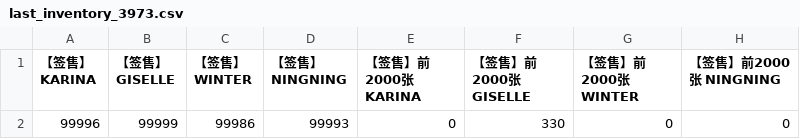
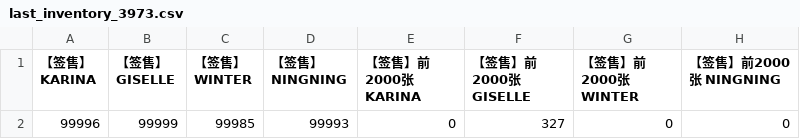
Before and after one commit to Rthy23/aespakms, a CSV file: last_inventory_3973.csv, drawn as a sheet.

```diff
--- a/last_inventory_3973.csv
+++ b/last_inventory_3973.csv
@@ -1,2 +1,2 @@
 【签售】 KARINA,【签售】 GISELLE,【签售】 WINTER,【签售】 NINGNING,【签售】前2000张 KARINA,【签售】前2000张 GISELLE,【签售】前2000张 WINTER,【签售】前2000张 NINGNING
-99996,99999,99986,99993,0,330,0,0
+99996,99999,99985,99993,0,327,0,0
```
Also changed, not shown: inventory_report_3973.csv.
